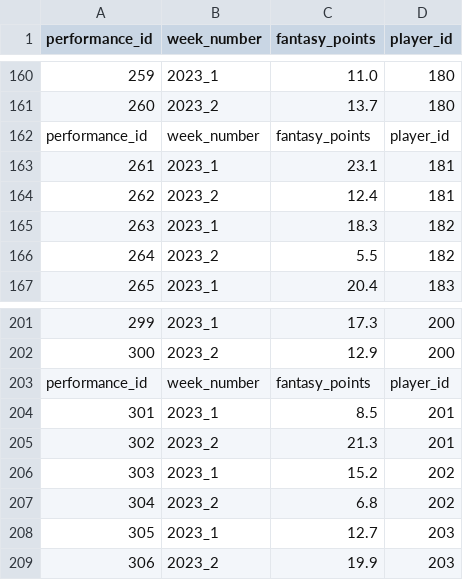
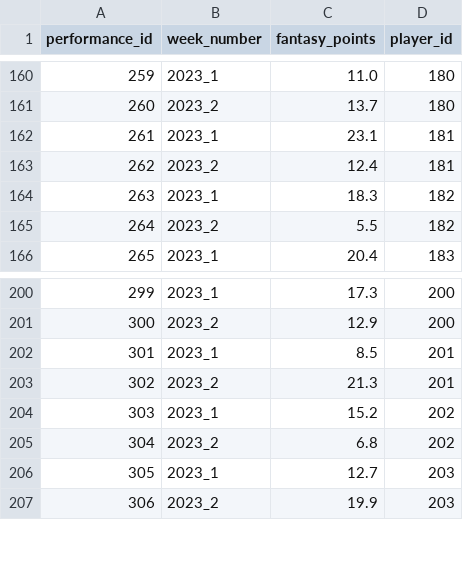
Before and after one commit to Ryandaydev/portfolio-project-previous, a CSV file: chapter2/performance_data.csv, drawn as a sheet; only a part is shown, gaps mark what is left out.

Commit message:
Updates for data loading

```diff
--- a/chapter2/performance_data.csv
+++ b/chapter2/performance_data.csv
@@ -161,3 +161,2 @@ performance_id,week_number,fantasy_points,player_id
 260,2023_2,13.7,180
-performance_id,week_number,fantasy_points,player_id
 261,2023_1,23.1,181
@@ -202,3 +201,2 @@ performance_id,week_number,fantasy_points,player_id
 300,2023_2,12.9,200
-performance_id,week_number,fantasy_points,player_id
 301,2023_1,8.5,201
```
Also changed, not shown: chapter2/player_data.csv, chapter2/team_player_data.csv, 2 other files.
